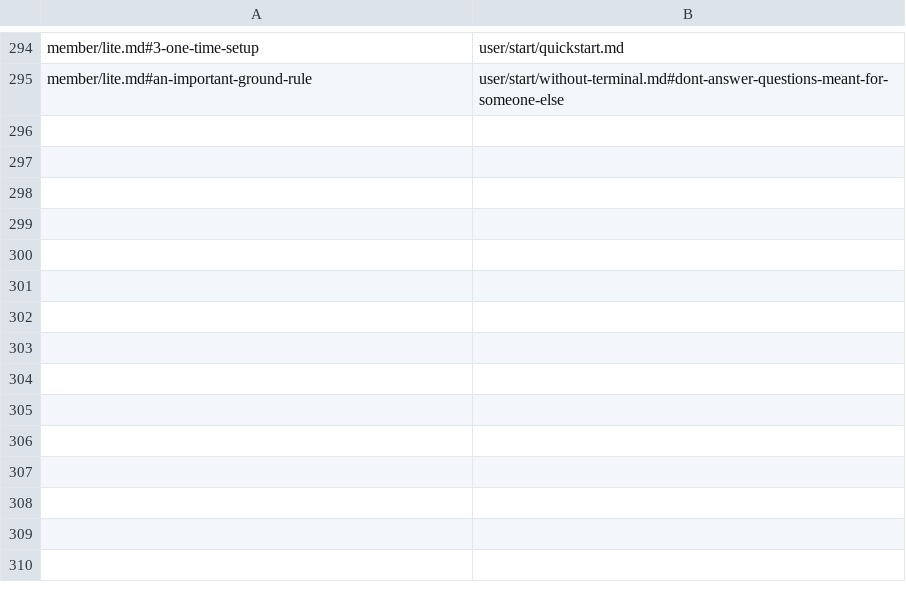
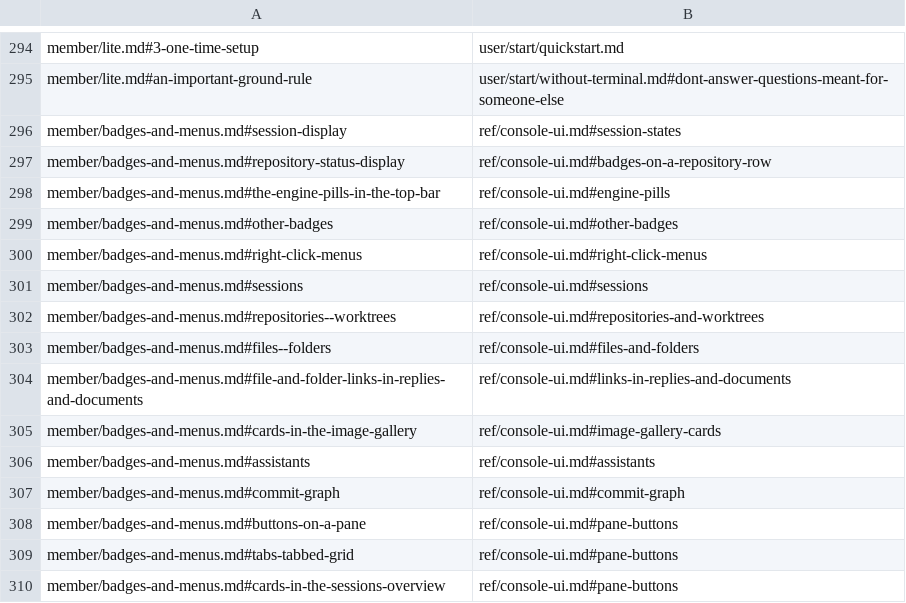
Before and after one commit to k-k1/agent-fleet, a TSV file: guide/_redirects.tsv, drawn as a sheet; only a part is shown, gaps mark what is left out; the diff names each change by its address in the sheet, - before the commit and + after, or states it on an @@ line.

```diff
--- a/guide/_redirects.tsv
+++ b/guide/_redirects.tsv
+row 296: member/badges-and-menus.md#session-display | ref/console-ui.md#session-states
+row 297: member/badges-and-menus.md#repository-status-display | ref/console-ui.md#badges-on-a-repository-row
+row 298: member/badges-and-menus.md#the-engine-pills-in-the-top-bar | ref/console-ui.md#engine-pills
+row 299: member/badges-and-menus.md#other-badges | ref/console-ui.md#other-badges
+row 300: member/badges-and-menus.md#right-click-menus | ref/console-ui.md#right-click-menus
+row 301: member/badges-and-menus.md#sessions | ref/console-ui.md#sessions
+row 302: member/badges-and-menus.md#repositories--worktrees | ref/console-ui.md#repositories-and-worktrees
+row 303: member/badges-and-menus.md#files--folders | ref/console-ui.md#files-and-folders
+row 304: member/badges-and-menus.md#file-and-folder-links-in-replies-and-documents | ref/console-ui.md#links-in-replies-and-documents
+row 305: member/badges-and-menus.md#cards-in-the-image-gallery | ref/console-ui.md#image-gallery-cards
+row 306: member/badges-and-menus.md#assistants | ref/console-ui.md#assistants
+row 307: member/badges-and-menus.md#commit-graph | ref/console-ui.md#commit-graph
+row 308: member/badges-and-menus.md#buttons-on-a-pane | ref/console-ui.md#pane-buttons
+row 309: member/badges-and-menus.md#tabs-tabbed-grid | ref/console-ui.md#pane-buttons
+row 310: member/badges-and-menus.md#cards-in-the-sessions-overview | ref/console-ui.md#pane-buttons
```
Also changed, not shown: 29 other files.
